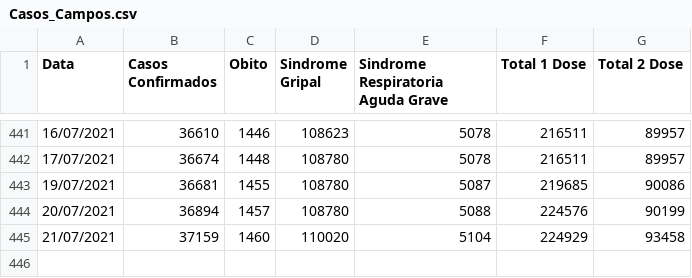
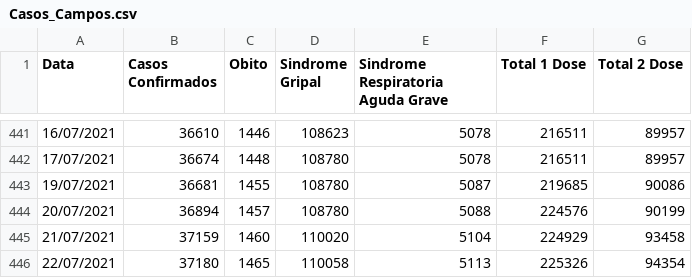
Before and after one commit to Lucas12j/Casos_Covid_Campos_dos_Goytacazes, a CSV file: Casos_Campos.csv, drawn as a sheet; only a part is shown, gaps mark what is left out; the diff names each change by its address in the sheet, - before the commit and + after, or states it on an @@ line.

```diff
--- a/Casos_Campos.csv
+++ b/Casos_Campos.csv
+row 446: 22/07/2021 | 37180 | 1465 | 110058 | 5113 | 225326 | 94354
```
Also changed, not shown: 1 other file.
